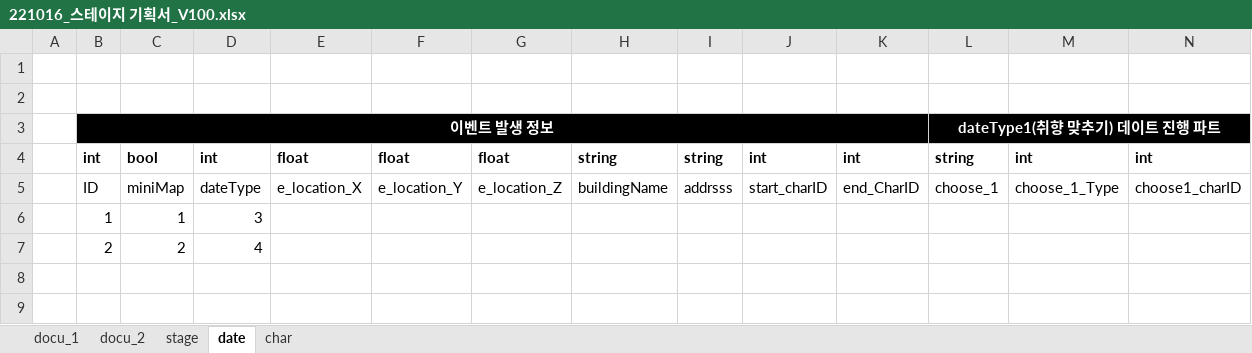
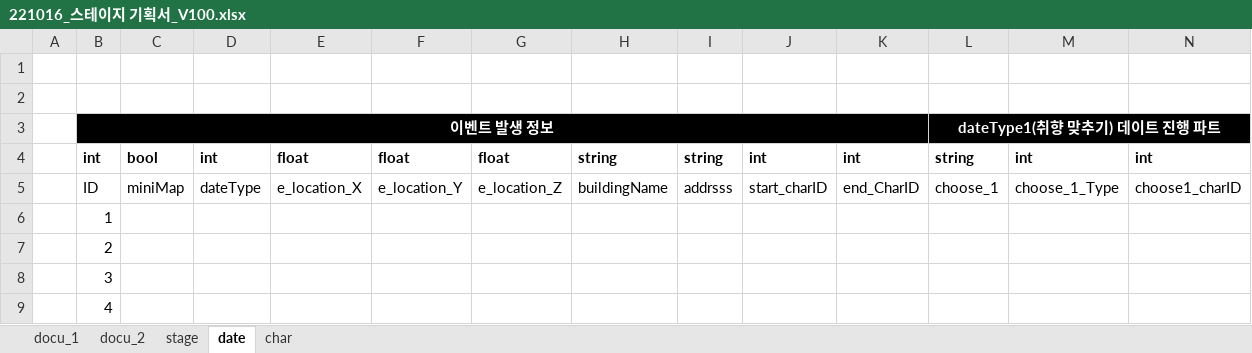
Before and after one commit to Kjaeseong/RocketTeamDocu, an Excel workbook: 00.기획서/221016_스테이지 기획서_V100.xlsx, sheet date, drawn as a sheet; only a part is shown; values as stored, in another font and other column widths than the file's, no borders; rows hold the shown columns only; the diff names each change by its address in the sheet, - before the commit and + after, or states it on an @@ line.

```diff
--- a/00.기획서/221016_스테이지 기획서_V100.xlsx (sheet date)
+++ b/00.기획서/221016_스테이지 기획서_V100.xlsx (sheet date)
-C6: 1
+C6: (empty)
-D6: 3
+D6: (empty)
-C7: 2
+C7: (empty)
-D7: 4
+D7: (empty)
+row 8:  | 3
+row 9:  | 4
```
Also changed, not shown: sheet stage, sheet docu_2, charts or pictures.
